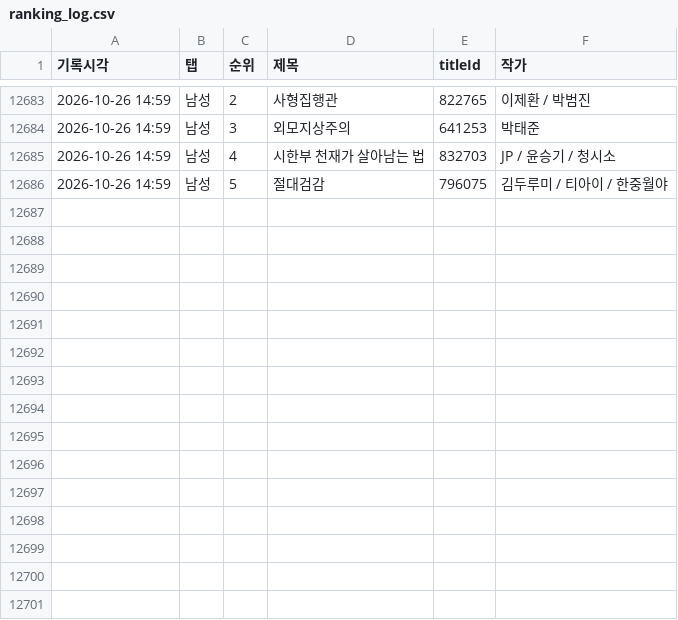
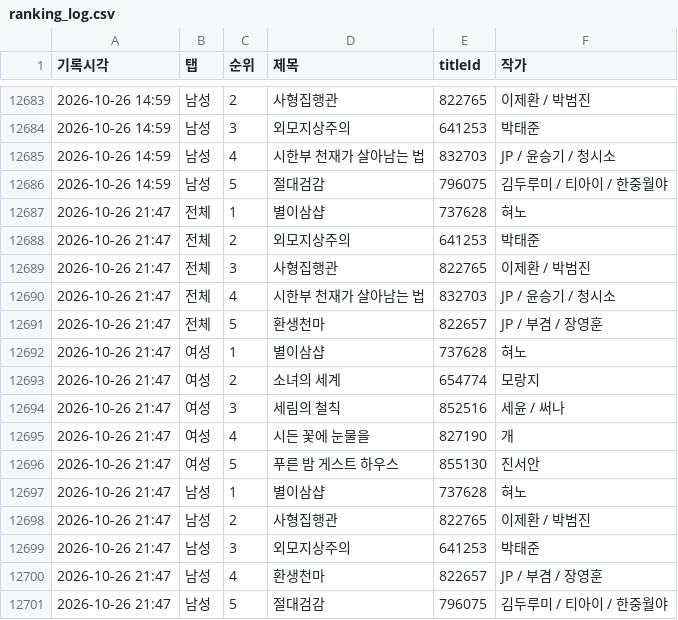
Before and after one commit to friedrr/webtoon-tracker, a CSV file: data/ranking_log.csv, drawn as a sheet; only a part is shown, gaps mark what is left out.

```diff
--- a/data/ranking_log.csv
+++ b/data/ranking_log.csv
@@ -12686 +12686,16 @@
 2026-10-26 14:59,남성,5,절대검감,796075,김두루미 / 티아이 / 한중월야
+2026-10-26 21:47,전체,1,별이삼샵,737628,혀노
+2026-10-26 21:47,전체,2,외모지상주의,641253,박태준
+2026-10-26 21:47,전체,3,사형집행관,822765,이제환 / 박범진
+2026-10-26 21:47,전체,4,시한부 천재가 살아남는 법,832703,JP / 윤승기 / 청시소
+2026-10-26 21:47,전체,5,환생천마,822657,JP / 부겸 / 장영훈
+2026-10-26 21:47,여성,1,별이삼샵,737628,혀노
+2026-10-26 21:47,여성,2,소녀의 세계,654774,모랑지
+2026-10-26 21:47,여성,3,세림의 철칙,852516,세윤 / 써나
+2026-10-26 21:47,여성,4,시든 꽃에 눈물을,827190,개
+2026-10-26 21:47,여성,5,푸른 밤 게스트 하우스,855130,진서안
+2026-10-26 21:47,남성,1,별이삼샵,737628,혀노
+2026-10-26 21:47,남성,2,사형집행관,822765,이제환 / 박범진
+2026-10-26 21:47,남성,3,외모지상주의,641253,박태준
+2026-10-26 21:47,남성,4,환생천마,822657,JP / 부겸 / 장영훈
+2026-10-26 21:47,남성,5,절대검감,796075,김두루미 / 티아이 / 한중월야
```
